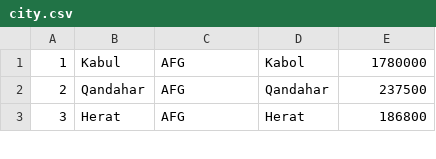
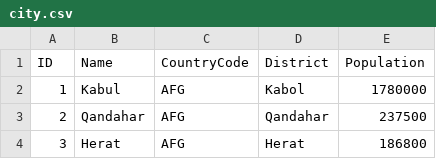
Before and after one commit to sungeunbae/swc_vuw2015, a CSV file: sql-novice-world/data/city.csv, drawn as a sheet; only a part is shown; the diff names each change by its address in the sheet, - before the commit and + after, or states it on an @@ line.

```diff
--- a/sql-novice-world/data/city.csv
+++ b/sql-novice-world/data/city.csv
+row 1: ID | Name | CountryCode | District | Population
```
Also changed, not shown: sql-novice-world/data/country.csv, sql-novice-world/data/countrylanguage.csv, 1 other file.
